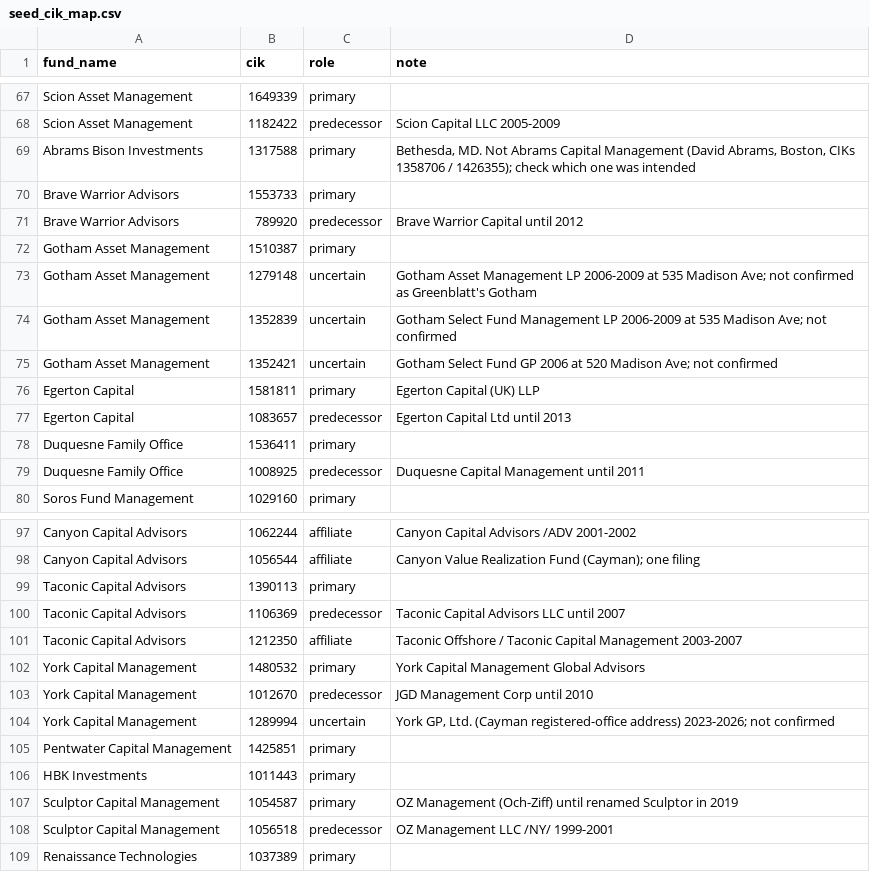
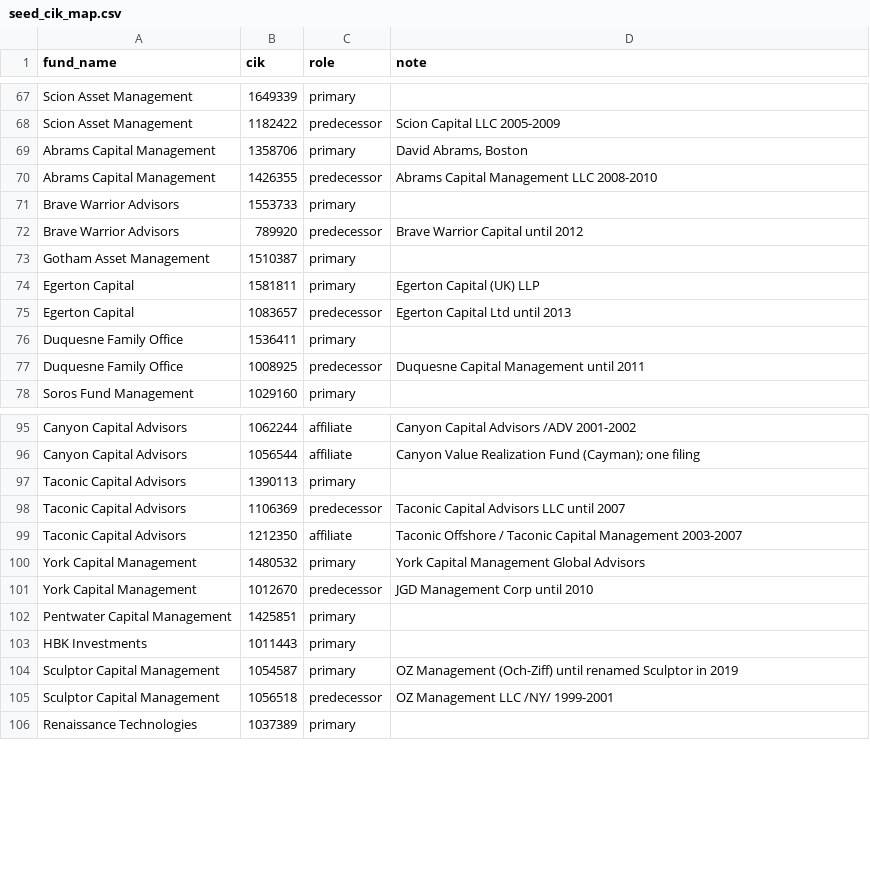
Before and after one commit to scucla/hedge-fund-13f, a CSV file: data/reference/seed_cik_map.csv, drawn as a sheet; only a part is shown, gaps mark what is left out; removed rows and columns are numbered as before the commit, all else as after; the diff names each change by its address in the sheet, - before the commit and + after, or states it on an @@ line.

```diff
--- a/data/reference/seed_cik_map.csv
+++ b/data/reference/seed_cik_map.csv
-row 69: Abrams Bison Investments | 1317588 | primary | Bethesda, MD. Not Abrams Capital Management (David Abrams, Boston, CIKs 1358706 / 1426355); check which one was intended
+row 69: Abrams Capital Management | 1358706 | primary | David Abrams, Boston
+row 70: Abrams Capital Management | 1426355 | predecessor | Abrams Capital Management LLC 2008-2010
-row 73: Gotham Asset Management | 1279148 | uncertain | Gotham Asset Management LP 2006-2009 at 535 Madison Ave; not confirmed as Greenblatt's Gotham
-row 74: Gotham Asset Management | 1352839 | uncertain | Gotham Select Fund Management LP 2006-2009 at 535 Madison Ave; not confirmed
-row 75: Gotham Asset Management | 1352421 | uncertain | Gotham Select Fund GP 2006 at 520 Madison Ave; not confirmed
-row 104: York Capital Management | 1289994 | uncertain | York GP, Ltd. (Cayman registered-office address) 2023-2026; not confirmed
```
Also changed, not shown: data/reference/seed_funds.csv, 1 other file.
